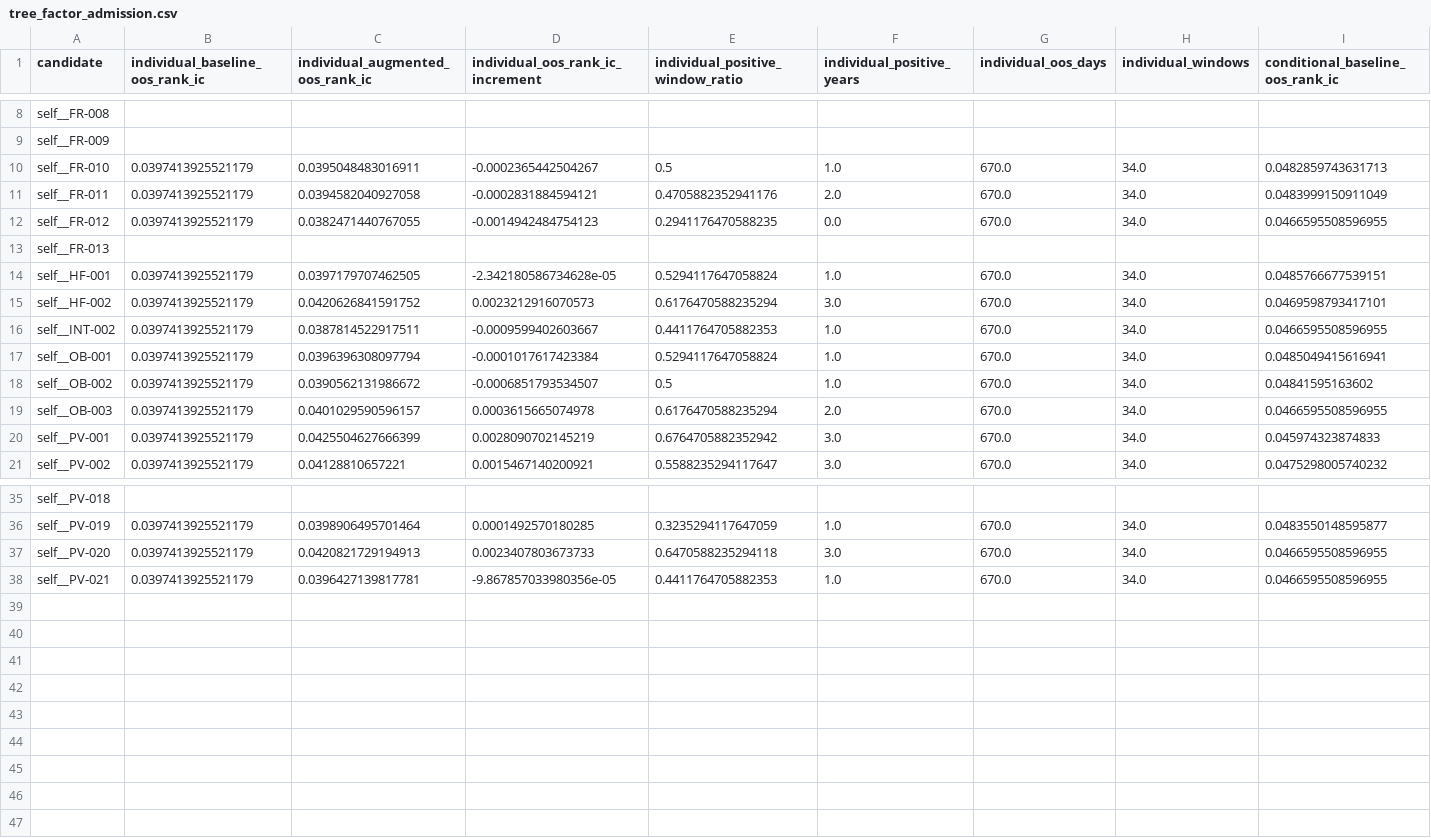
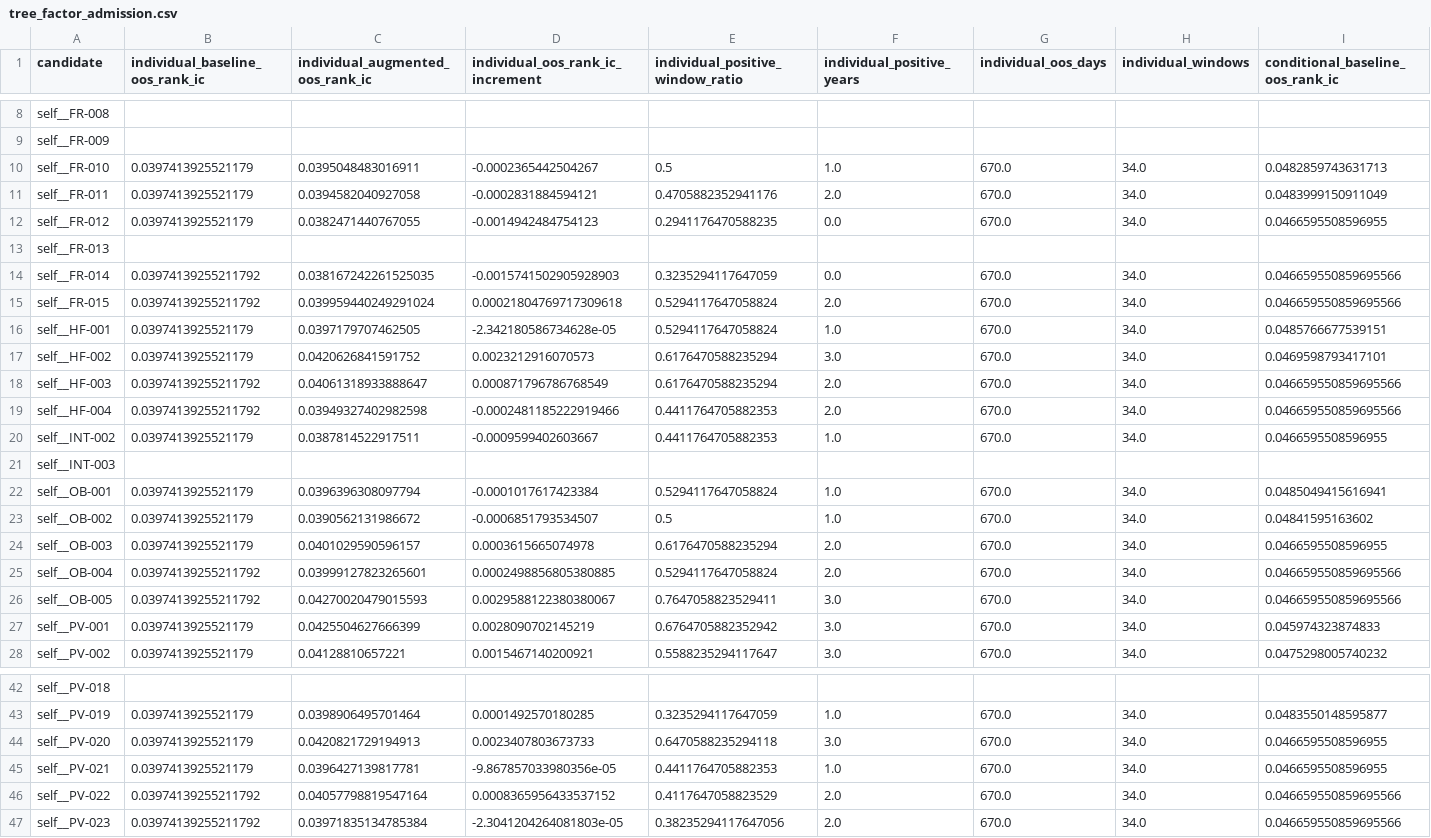
Before and after one commit to yeyeyuan23/bigquant, a CSV file: reports/tree_factor_admission.csv, drawn as a sheet; only a part is shown, gaps mark what is left out; rows hold the shown columns only; the diff names each change by its address in the sheet, - before the commit and + after, or states it on an @@ line.

```diff
--- a/reports/tree_factor_admission.csv
+++ b/reports/tree_factor_admission.csv
+row 14: self__FR-014 | 0.03974139255211792 | 0.038167242261525035 | -0.0015741502905928903 | 0.3235294117647059 | 0.0 | 670.0 | 34.0 | 0.046659550859695566
+row 15: self__FR-015 | 0.03974139255211792 | 0.039959440249291024 | 0.00021804769717309618 | 0.5294117647058824 | 2.0 | 670.0 | 34.0 | 0.046659550859695566
+row 18: self__HF-003 | 0.03974139255211792 | 0.04061318933888647 | 0.000871796786768549 | 0.6176470588235294 | 2.0 | 670.0 | 34.0 | 0.046659550859695566
+row 19: self__HF-004 | 0.03974139255211792 | 0.03949327402982598 | -0.0002481185222919466 | 0.4411764705882353 | 2.0 | 670.0 | 34.0 | 0.046659550859695566
+row 21: self__INT-003
+row 25: self__OB-004 | 0.03974139255211792 | 0.03999127823265601 | 0.0002498856805380885 | 0.5294117647058824 | 2.0 | 670.0 | 34.0 | 0.046659550859695566
+row 26: self__OB-005 | 0.03974139255211792 | 0.04270020479015593 | 0.0029588122380380067 | 0.7647058823529411 | 3.0 | 670.0 | 34.0 | 0.046659550859695566
+row 46: self__PV-022 | 0.03974139255211792 | 0.04057798819547164 | 0.0008365956433537152 | 0.4117647058823529 | 2.0 | 670.0 | 34.0 | 0.046659550859695566
+row 47: self__PV-023 | 0.03974139255211792 | 0.03971835134785384 | -2.3041204264081803e-05 | 0.38235294117647056 | 2.0 | 670.0 | 34.0 | 0.046659550859695566
```
Also changed, not shown: reports/factor_pool_admission.csv, reports/factor_pool_incremental.csv, 18 other files.
